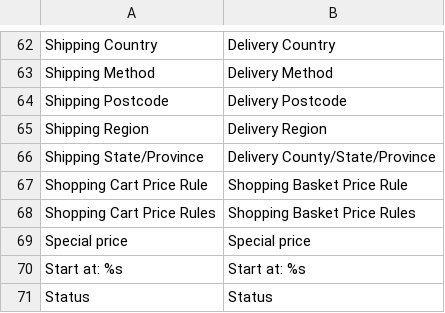
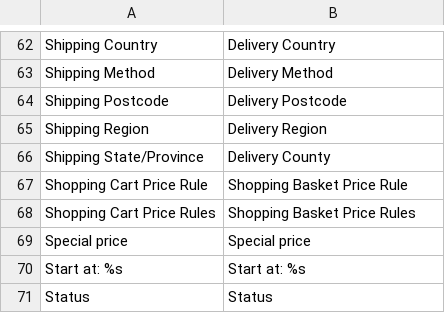
Before and after one commit to jmendozacu/vinehousefarm, a CSV file: app/locale/en_GB/Mage_SalesRule.csv, drawn as a sheet; only a part is shown, gaps mark what is left out.

```diff
--- a/app/locale/en_GB/Mage_SalesRule.csv
+++ b/app/locale/en_GB/Mage_SalesRule.csv
@@ -65,3 +65,3 @@
 "Shipping Region","Delivery Region"
-"Shipping State/Province","Delivery County/State/Province"
+"Shipping State/Province","Delivery County"
 "Shopping Cart Price Rule","Shopping Basket Price Rule"
```
Also changed, not shown: app/locale/en_GB/Mage_Checkout.csv, app/locale/en_GB/Mage_Customer.csv.
